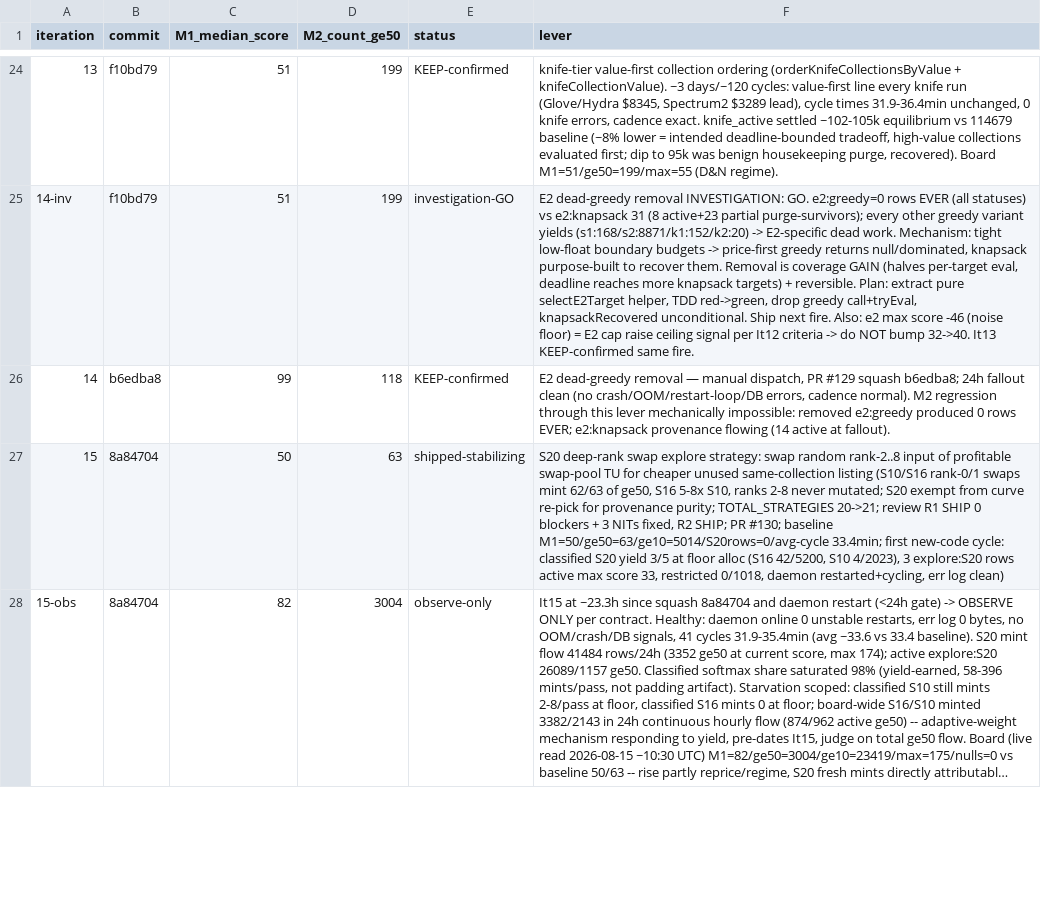
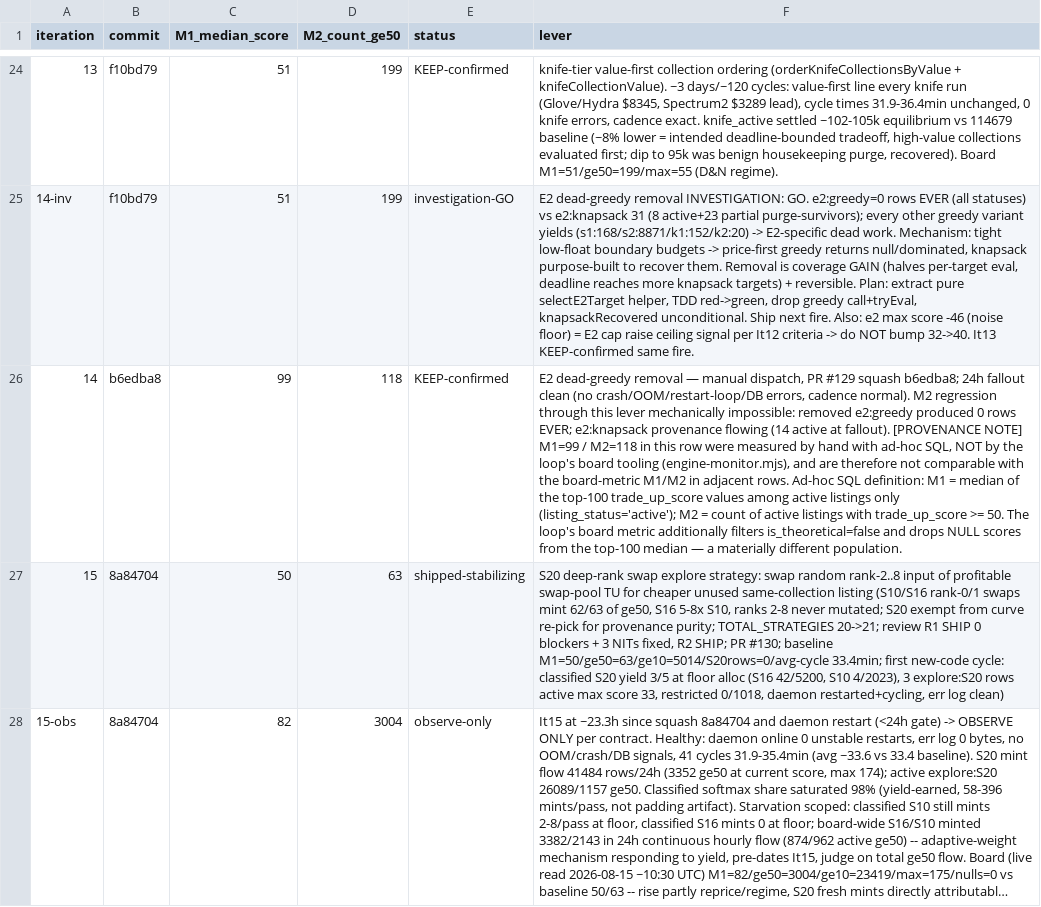
Before and after one commit to twaldin/trade-up-bot, a TSV file: .monitoring/autoresearch-results.tsv, drawn as a sheet; only a part is shown, gaps mark what is left out; long unchanged cells end in …; the diff names each change by its address in the sheet, - before the commit and + after, or states it on an @@ line.

Commit message:
Annotate It14 autoresearch row M1/M2 provenance
The It14 row's M1=99/M2=118 were measured by hand with ad-hoc SQL
(active listings only), not by the loop's board tooling, so they read
as comparable with adjacent board-metric rows. Add a provenance note to
the row's lever field recording the exact ad-hoc definition and the
difference from the board metric; numbers and tab structure unchanged.

```diff
--- a/.monitoring/autoresearch-results.tsv
+++ b/.monitoring/autoresearch-results.tsv
-F26 (lever): …at fallout).
+F26 (lever): …at fallout). [PROVENANCE NOTE] M1=99 / M2=118 in this row were measured by hand with ad-hoc SQL, NOT by the loop's board tooling (engine-monitor.mjs), and are therefore not comparable with the board-metric M1/M2 in adjacent rows. Ad-hoc SQL definition: M1 = median of the top-100 trade_up_score values among active listings only (listing_status='active'); M2 = count of active listings with trade_up_score >= 50. The loop's board metric additionally filters is_theoretical=false and drops NULL scores from the top-100 median — a materially different population.
```
